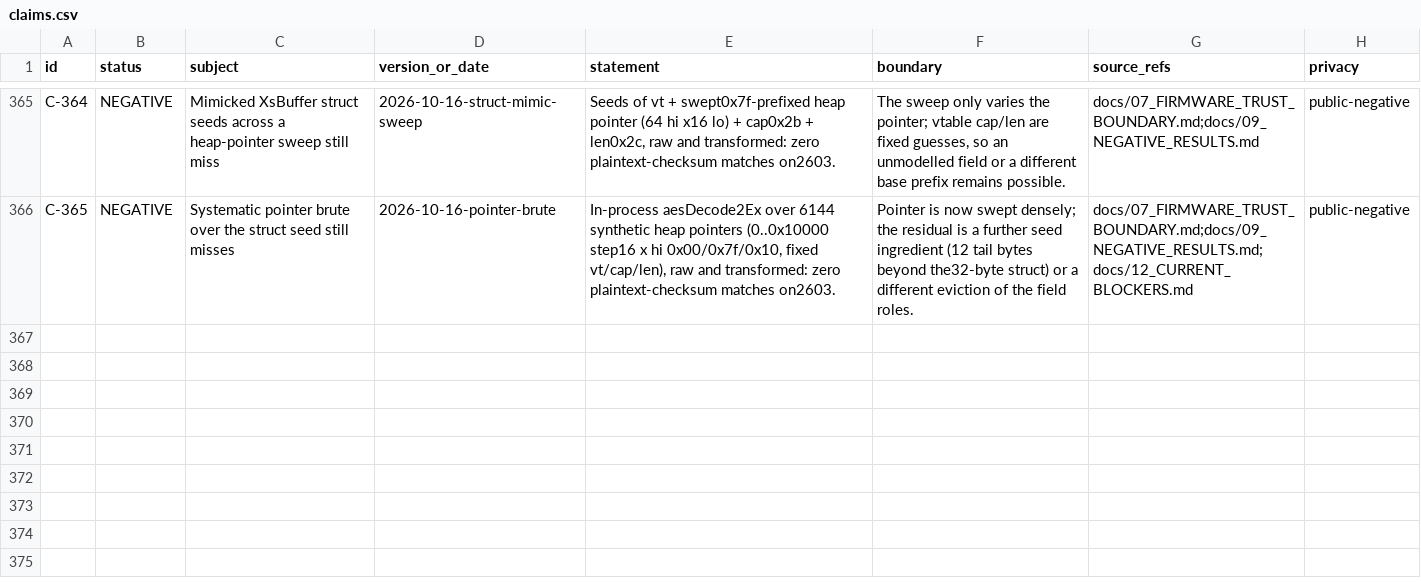
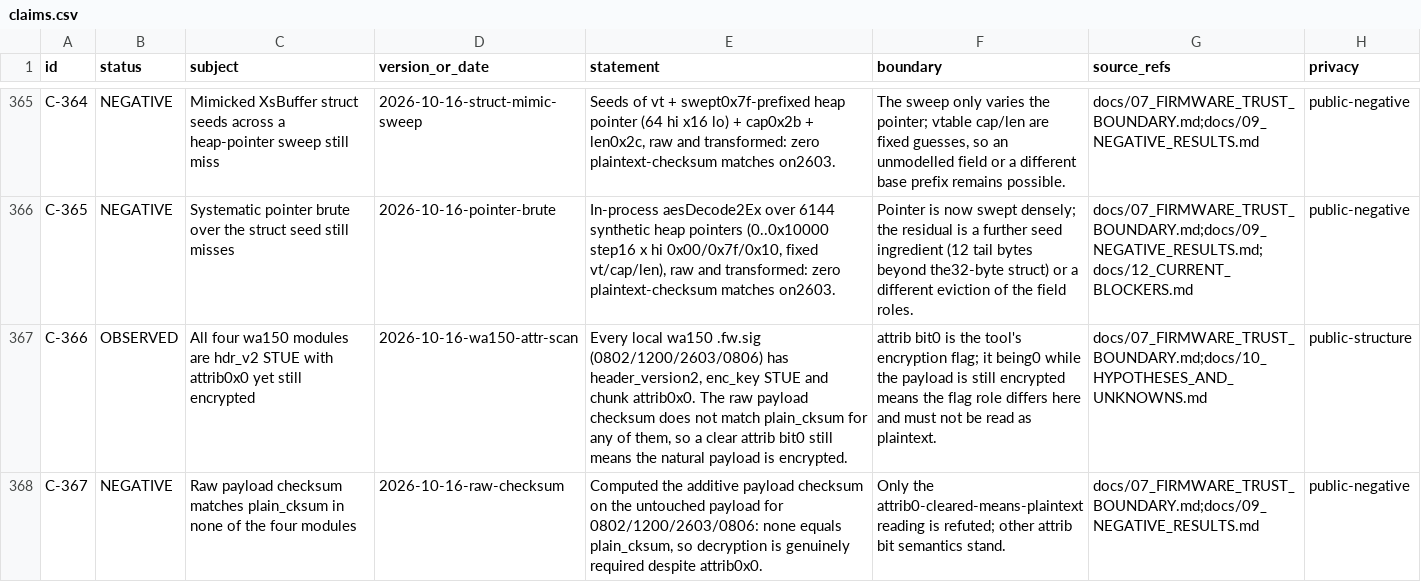
Before and after one commit to Sapphire-Rapids/DJI-RC2-Mini5Pro-Research, a CSV file: evidence/claims.csv, drawn as a sheet; only a part is shown, gaps mark what is left out; the diff names each change by its address in the sheet, - before the commit and + after, or states it on an @@ line.

Commit message:
Re-check the attrib bit across all wa150 modules
Every local wa150 module (0802/1200/2603/0806) is uniformly header_version2 + STUE + attrib0x0 (C-366).

NEGATIVE: the raw payload checksum matches plain_cksum in none of them, so a clear attrib bit0 does not
mean plaintext and decryption is genuinely required; only that reading is refuted (C-367, N-82).

```diff
--- a/evidence/claims.csv
+++ b/evidence/claims.csv
+row 367: C-366 | OBSERVED | All four wa150 modules are hdr_v2 STUE with attrib0x0 yet still encrypted | 2026-10-16-wa150-attr-scan | Every local wa150 .fw.sig (0802/1200/2603/0806) has header_version2, enc_key STUE and chunk attrib0x0. The raw payload checksum does not match plain_cksum for any of them, so a clear attrib bit0 still means the natural payload is encrypted. | attrib bit0 is the tool's encryption flag; it being0 while the payload is still encrypted means the flag role differs here and must not be read as plaintext. | docs/07_FIRMWARE_TRUST_BOUNDARY.md;docs/10_HYPOTHESES_AND_UNKNOWNS.md | public-structure
+row 368: C-367 | NEGATIVE | Raw payload checksum matches plain_cksum in none of the four modules | 2026-10-16-raw-checksum | Computed the additive payload checksum on the untouched payload for 0802/1200/2603/0806: none equals plain_cksum, so decryption is genuinely required despite attrib0x0. | Only the attrib0-cleared-means-plaintext reading is refuted; other attrib bit semantics stand. | docs/07_FIRMWARE_TRUST_BOUNDARY.md;docs/09_NEGATIVE_RESULTS.md | public-negative
```
Also changed, not shown: 4 other files.
